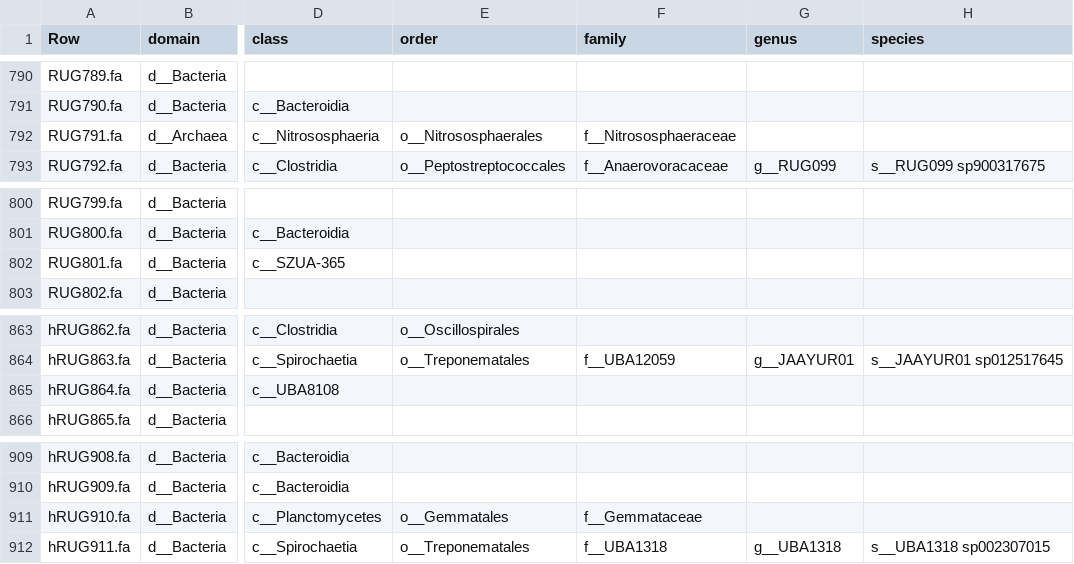
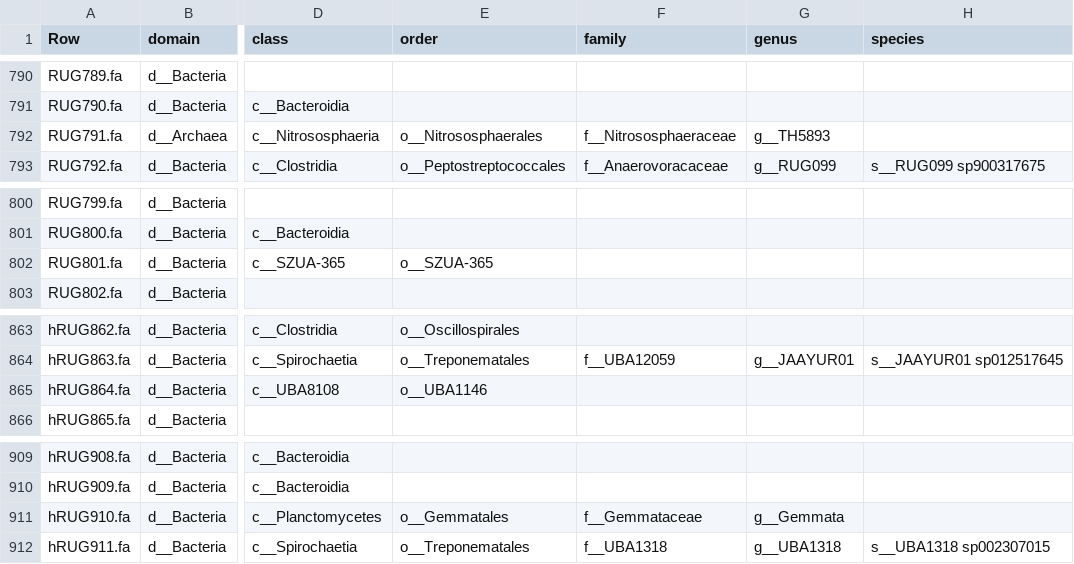
Before and after one commit to wxli0/MT-MAG, a CSV file: outputs-r202/MLDSP-prediction-full-path.csv, drawn as a sheet; only a part is shown, gaps mark what is left out; the diff covers the shown part only; the diff names each change by its address in the sheet, - before the commit and + after, or states it on an @@ line.

```diff
--- a/outputs-r202/MLDSP-prediction-full-path.csv
+++ b/outputs-r202/MLDSP-prediction-full-path.csv
-G792 (genus): (empty)
+G792 (genus): g__TH5893
-E802 (order): (empty)
+E802 (order): o__SZUA-365
-E865 (order): (empty)
+E865 (order): o__UBA1146
-G911 (genus): (empty)
+G911 (genus): g__Gemmata
```
Also changed, not shown: 6 edited cells elsewhere in this file, 8 other files.
